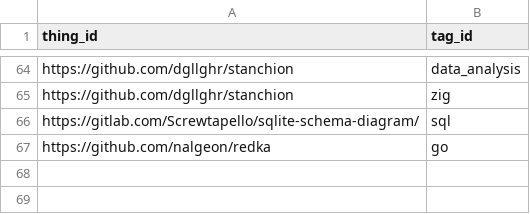
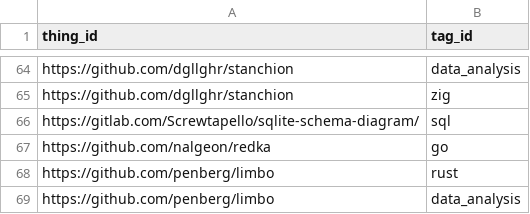
Before and after one commit to arnau/some-sqlite, a CSV file: data/thing_tag.csv, drawn as a sheet; only a part is shown, gaps mark what is left out; the diff names each change by its address in the sheet, - before the commit and + after, or states it on an @@ line.

```diff
--- a/data/thing_tag.csv
+++ b/data/thing_tag.csv
+row 68: https://github.com/penberg/limbo | rust
+row 69: https://github.com/penberg/limbo | data_analysis
```
Also changed, not shown: data/thing.csv, 1 other file.
